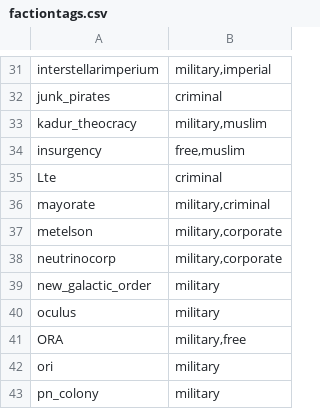
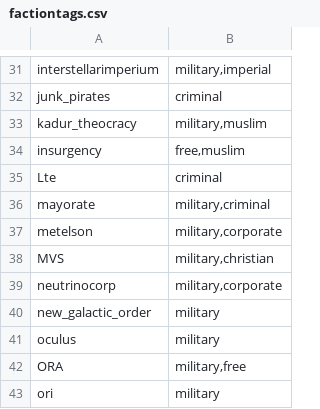
Before and after one commit to Histidine91/SS-CombatChatter, a CSV file: data/config/chatter/factiontags.csv, drawn as a sheet; only a part is shown, gaps mark what is left out; the shorter side is filled out with more unchanged rows.

Commit message:
Add faction tags for MVS

```diff
--- a/data/config/chatter/factiontags.csv
+++ b/data/config/chatter/factiontags.csv
@@ -37,2 +37,3 @@ mayorate,"military,criminal"
 metelson,"military,corporate"
+MVS,"military,christian"
 neutrinocorp,"military,corporate"
```
